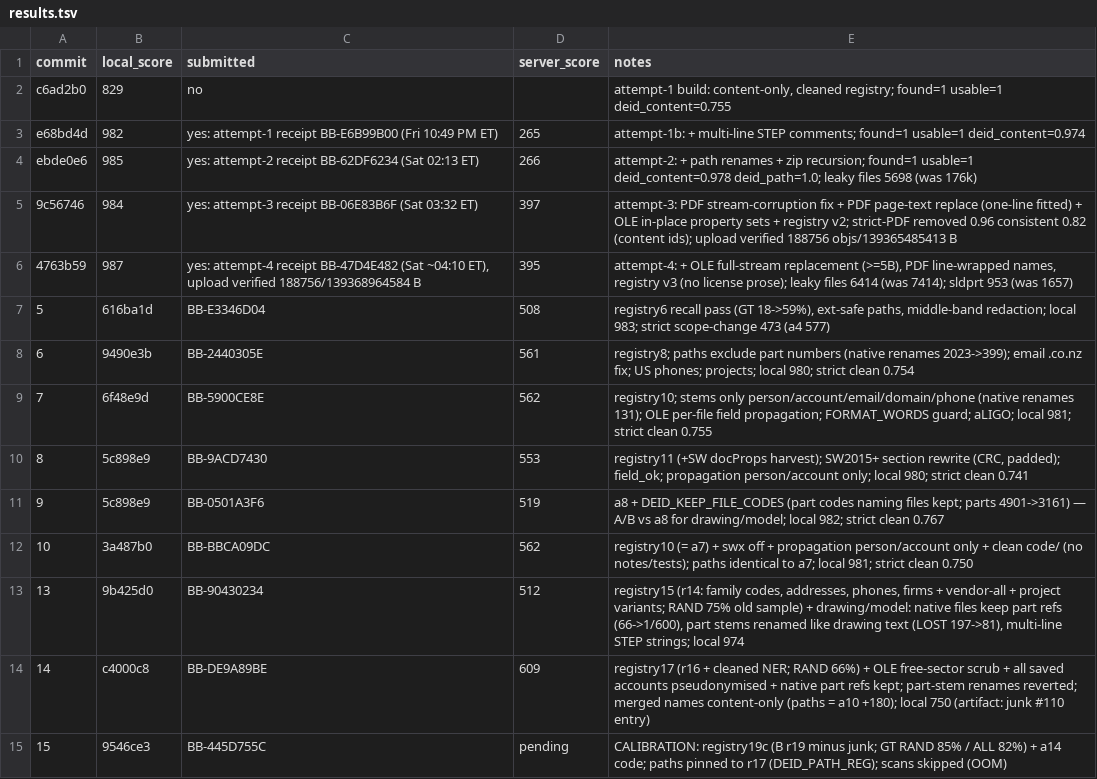
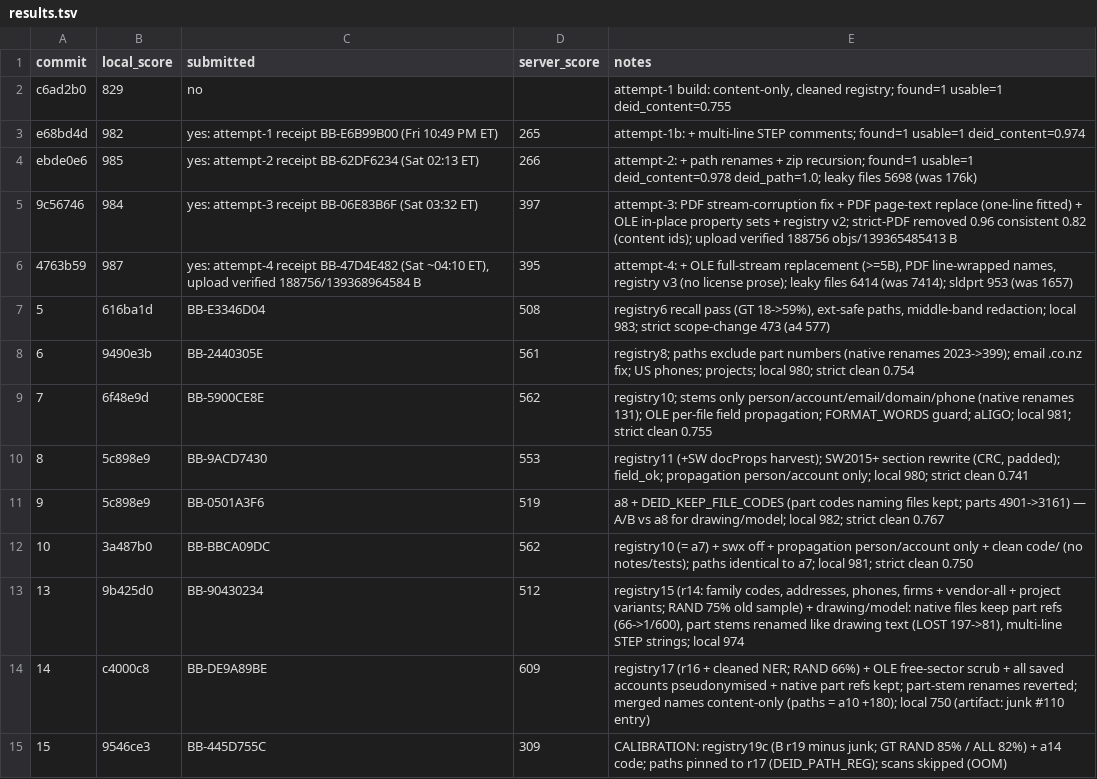
Before and after one commit to viktor-lorentz/machina-cad-deid, a TSV file: results.tsv, drawn as a sheet.

```diff
--- a/results.tsv
+++ b/results.tsv
@@ -14,2 +14,2 @@ ebde0e6	985	yes: attempt-2 receipt BB-62DF6234 (Sat 02:13 ET)	266	attempt-2: + p
 14	c4000c8	BB-DE9A89BE	609	registry17 (r16 + cleaned NER; RAND 66%) + OLE free-sector scrub + all saved accounts pseudonymised + native part refs kept; part-stem renames reverted; merged names content-only (paths = a10 +180); local 750 (artifact: junk #110 entry)
-15	9546ce3	BB-445D755C	pending	CALIBRATION: registry19c (B r19 minus junk; GT RAND 85% / ALL 82%) + a14 code; paths pinned to r17 (DEID_PATH_REG); scans skipped (OOM)
+15	9546ce3	BB-445D755C	309	CALIBRATION: registry19c (B r19 minus junk; GT RAND 85% / ALL 82%) + a14 code; paths pinned to r17 (DEID_PATH_REG); scans skipped (OOM)
```
Also changed, not shown: 1 other file.
